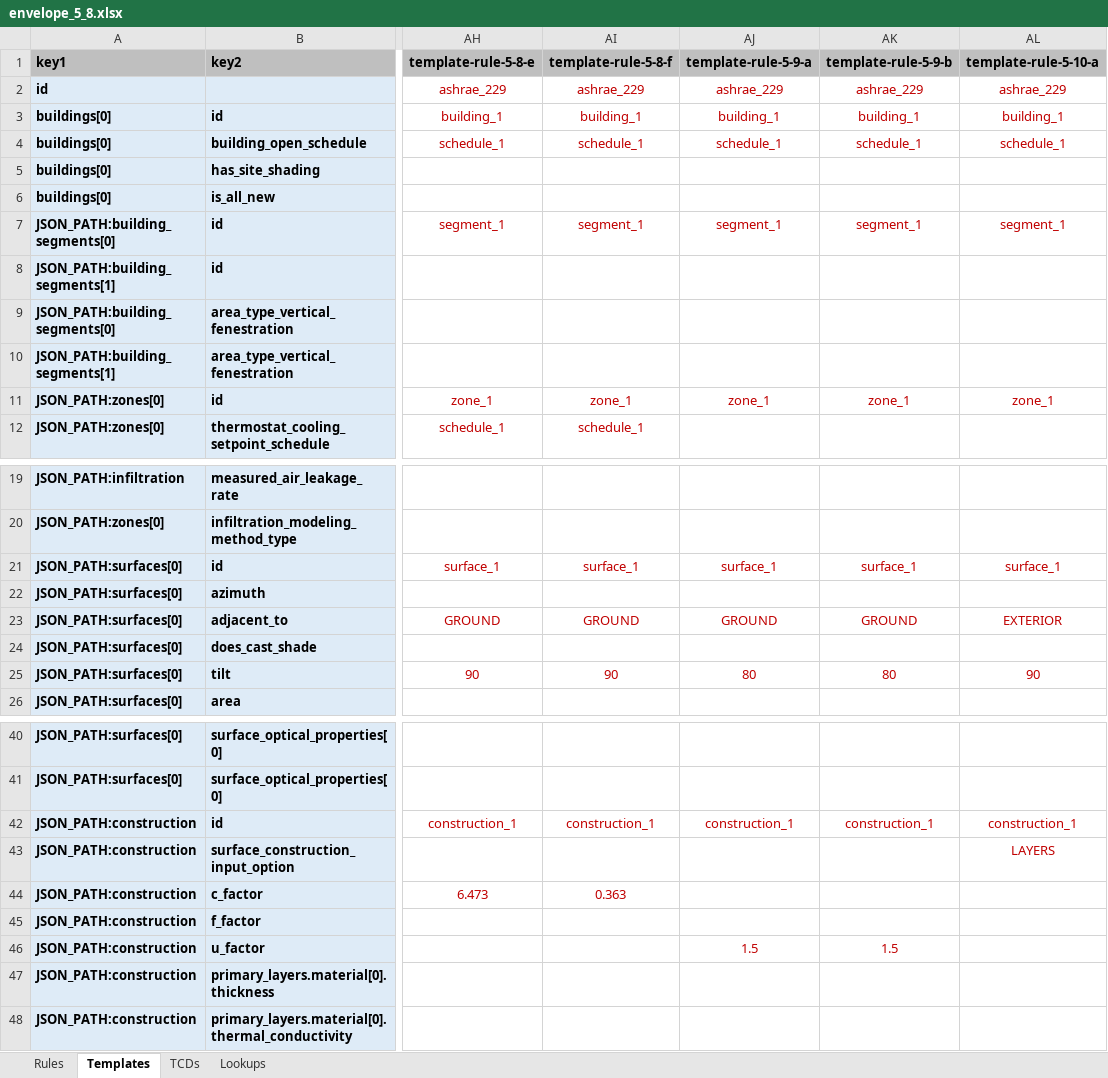
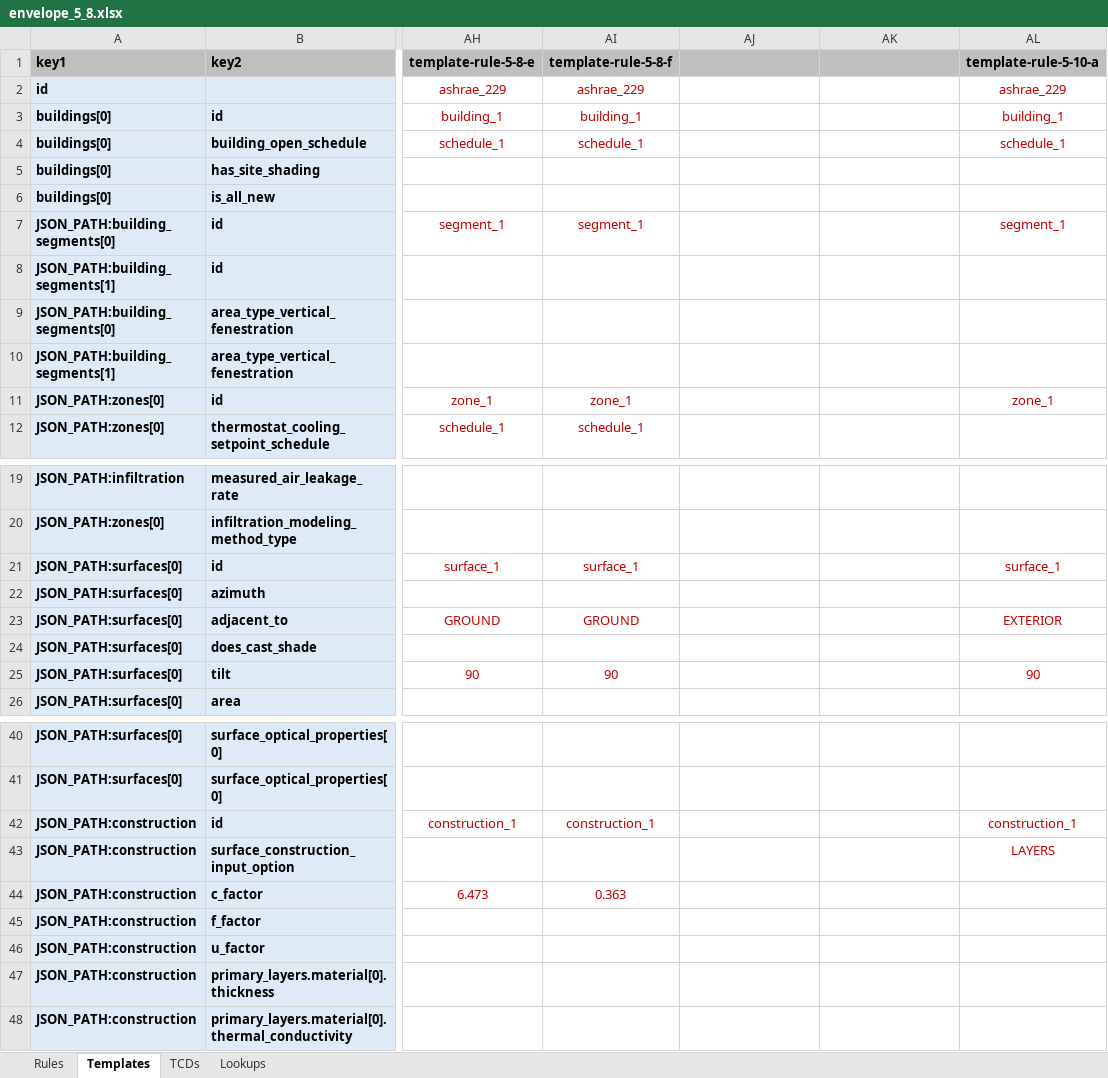
Before and after one commit to pnnl/ruleset-checking-tool, an Excel workbook: rct229/ruletest_engine/ruletest_jsons/ruletest_spreadsheets/envelope_5_8.xlsx, sheet Templates, drawn as a sheet; only a part is shown, gaps mark what is left out; values as stored, in another font and other column widths than the file's, no borders; conditional formats not drawn; the diff names each change by its address in the sheet, - before the commit and + after, or states it on an @@ line.

```diff
--- a/rct229/ruletest_engine/ruletest_jsons/ruletest_spreadsheets/envelope_5_8.xlsx (sheet Templates)
+++ b/rct229/ruletest_engine/ruletest_jsons/ruletest_spreadsheets/envelope_5_8.xlsx (sheet Templates)
-AJ1: template-rule-5-9-a
+AJ1: (empty)
-AK1: template-rule-5-9-b
+AK1: (empty)
-AJ2: ashrae_229
+AJ2: (empty)
-AK2: ashrae_229
+AK2: (empty)
-AJ3: building_1
+AJ3: (empty)
-AK3: building_1
+AK3: (empty)
-AJ4: schedule_1
+AJ4: (empty)
-AK4: schedule_1
+AK4: (empty)
-AJ7: segment_1
+AJ7: (empty)
-AK7: segment_1
+AK7: (empty)
-AJ11: zone_1
+AJ11: (empty)
-AK11: zone_1
+AK11: (empty)
-AJ21: surface_1
+AJ21: (empty)
-AK21: surface_1
+AK21: (empty)
-AJ23: GROUND
+AJ23: (empty)
-AK23: GROUND
+AK23: (empty)
-AJ25: 80
+AJ25: (empty)
-AK25: 80
+AK25: (empty)
-AJ42: construction_1
+AJ42: (empty)
-AK42: construction_1
+AK42: (empty)
-AJ46: 1.5
+AJ46: (empty)
-AK46: 1.5
+AK46: (empty)
```
Also changed, not shown: sheet TCDs, rct229/ruletest_engine/ruletest_jsons/ruletest_spreadsheets/envelope_5_33.xlsx, 3 other files.
